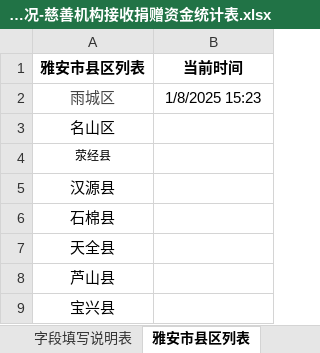
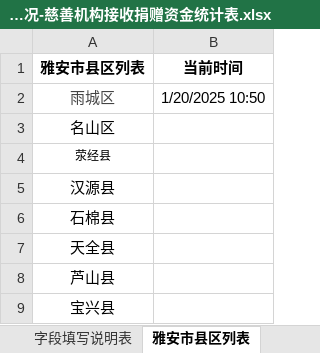
Before and after one commit to gis502/k_graph_ui, an Excel workbook: public/static/资金及物资捐赠-资金援助情况-慈善机构接收捐赠资金统计表.xlsx, sheet 雅安市县区列表, drawn as a sheet; values as stored, in another font and other column widths than the file's, no borders; the diff names each change by its address in the sheet, - before the commit and + after, or states it on an @@ line.

```diff
--- a/public/static/资金及物资捐赠-资金援助情况-慈善机构接收捐赠资金统计表.xlsx (sheet 雅安市县区列表)
+++ b/public/static/资金及物资捐赠-资金援助情况-慈善机构接收捐赠资金统计表.xlsx (sheet 雅安市县区列表)
-B2 (当前时间): 1/8/2025 15:23
+B2 (当前时间): 1/20/2025 10:50
```
Also changed, not shown: 12 other files.
